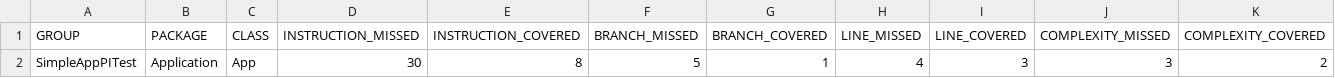
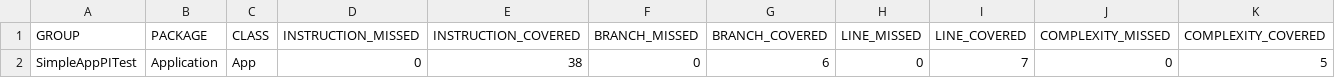
Before and after one commit to Jamiex304/SimpleWebServiceApplication, a CSV file: target/site/jacoco/jacoco.csv, drawn as a sheet; only a part is shown; the diff names each change by its address in the sheet, - before the commit and + after, or states it on an @@ line.

```diff
--- a/target/site/jacoco/jacoco.csv
+++ b/target/site/jacoco/jacoco.csv
-D2 (INSTRUCTION_MISSED): 30
+D2 (INSTRUCTION_MISSED): 0
-E2 (INSTRUCTION_COVERED): 8
+E2 (INSTRUCTION_COVERED): 38
-F2 (BRANCH_MISSED): 5
+F2 (BRANCH_MISSED): 0
-G2 (BRANCH_COVERED): 1
+G2 (BRANCH_COVERED): 6
-H2 (LINE_MISSED): 4
+H2 (LINE_MISSED): 0
-I2 (LINE_COVERED): 3
+I2 (LINE_COVERED): 7
-J2 (COMPLEXITY_MISSED): 3
+J2 (COMPLEXITY_MISSED): 0
-K2 (COMPLEXITY_COVERED): 2
+K2 (COMPLEXITY_COVERED): 5
```
Also changed, not shown: 24 other files.
